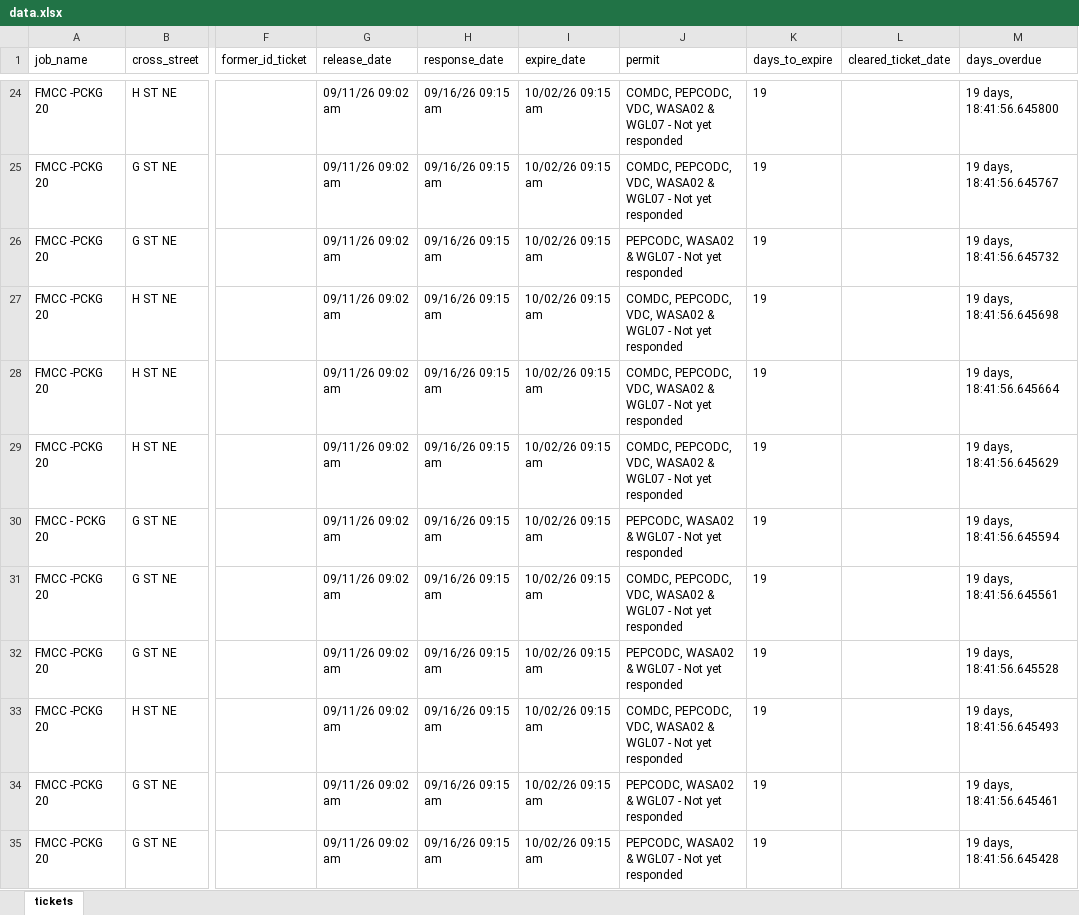
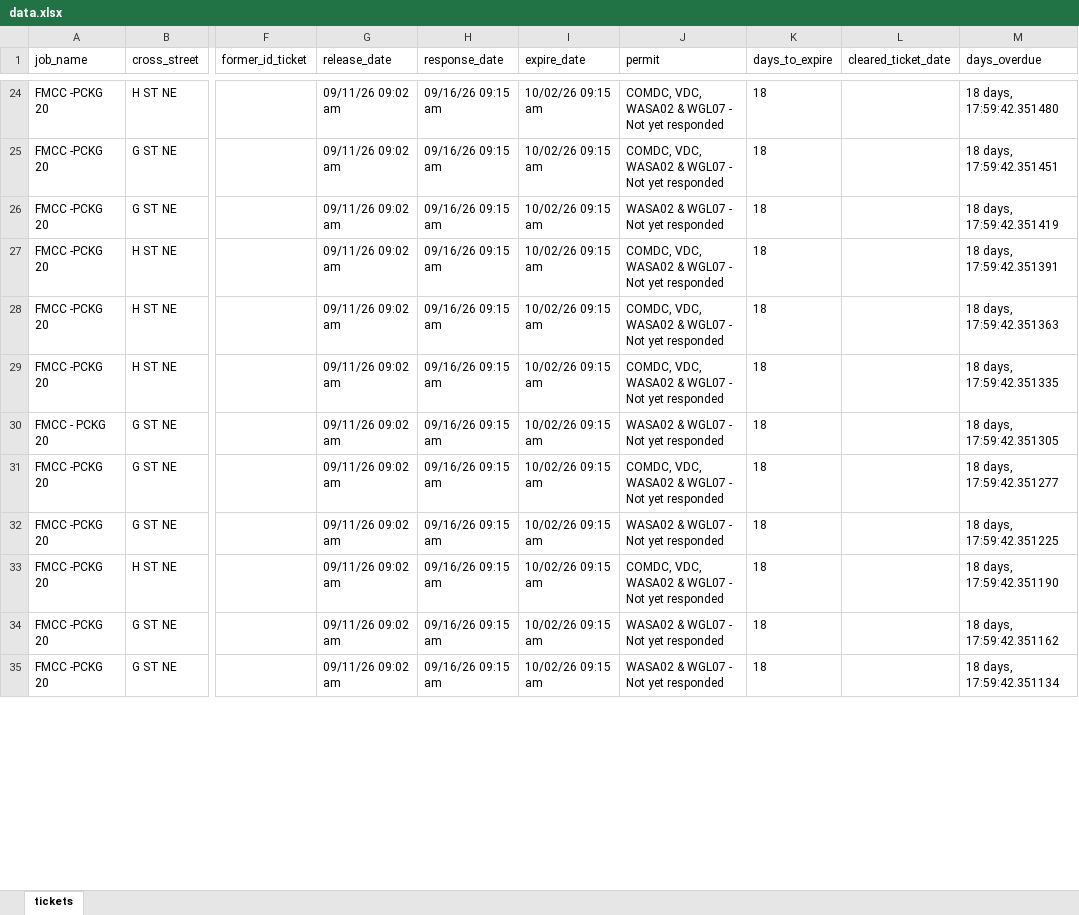
Before and after one commit to james-collin2/MissUtilityWorkFlow, an Excel workbook: data.xlsx, sheet tickets, drawn as a sheet; only a part is shown, gaps mark what is left out; values as stored, in another font and other column widths than the file's, no borders; the diff covers the shown part only; the diff names each change by its address in the sheet, - before the commit and + after, or states it on an @@ line.

```diff
--- a/data.xlsx (sheet tickets)
+++ b/data.xlsx (sheet tickets)
-J24:J25 (permit): COMDC, PEPCODC, VDC, WASA02…
+J24:J25 (permit): COMDC, VDC, WASA02…
-K24:K35 (days_to_expire): 19
+K24:K35 (days_to_expire): 18
-M24 (days_overdue): 19 days, 18:41:56.645800
+M24 (days_overdue): 18 days, 17:59:42.351480
-M25 (days_overdue): 19 days, 18:41:56.645767
+M25 (days_overdue): 18 days, 17:59:42.351451
-J26 (permit): PEPCODC, WASA02 & WGL07 - Not yet responded
+J26 (permit): WASA02 & WGL07 - Not yet responded
-M26 (days_overdue): 19 days, 18:41:56.645732
+M26 (days_overdue): 18 days, 17:59:42.351419
-J27:J29 (permit): COMDC, PEPCODC, VDC, WASA02…
+J27:J29 (permit): COMDC, VDC, WASA02…
-M27 (days_overdue): 19 days, 18:41:56.645698
+M27 (days_overdue): 18 days, 17:59:42.351391
-M28 (days_overdue): 19 days, 18:41:56.645664
+M28 (days_overdue): 18 days, 17:59:42.351363
-M29 (days_overdue): 19 days, 18:41:56.645629
+M29 (days_overdue): 18 days, 17:59:42.351335
-J30 (permit): PEPCODC, WASA02 & WGL07 - Not yet responded
+J30 (permit): WASA02 & WGL07 - Not yet responded
-M30 (days_overdue): 19 days, 18:41:56.645594
+M30 (days_overdue): 18 days, 17:59:42.351305
-J31 (permit): COMDC, PEPCODC, VDC, WASA02…
+J31 (permit): COMDC, VDC, WASA02…
-M31 (days_overdue): 19 days, 18:41:56.645561
+M31 (days_overdue): 18 days, 17:59:42.351277
-J32 (permit): PEPCODC, WASA02 & WGL07 - Not yet responded
+J32 (permit): WASA02 & WGL07 - Not yet responded
-M32 (days_overdue): 19 days, 18:41:56.645528
+M32 (days_overdue): 18 days, 17:59:42.351225
-J33 (permit): COMDC, PEPCODC, VDC, WASA02…
+J33 (permit): COMDC, VDC, WASA02…
-M33 (days_overdue): 19 days, 18:41:56.645493
+M33 (days_overdue): 18 days, 17:59:42.351190
-J34:J35 (permit): PEPCODC, WASA02 & WGL07 - Not yet responded
+J34:J35 (permit): WASA02 & WGL07 - Not yet responded
-M34 (days_overdue): 19 days, 18:41:56.645461
+M34 (days_overdue): 18 days, 17:59:42.351162
-M35 (days_overdue): 19 days, 18:41:56.645428
+M35 (days_overdue): 18 days, 17:59:42.351134
```
Also changed, not shown: 1290 edited cells elsewhere in this sheet.
